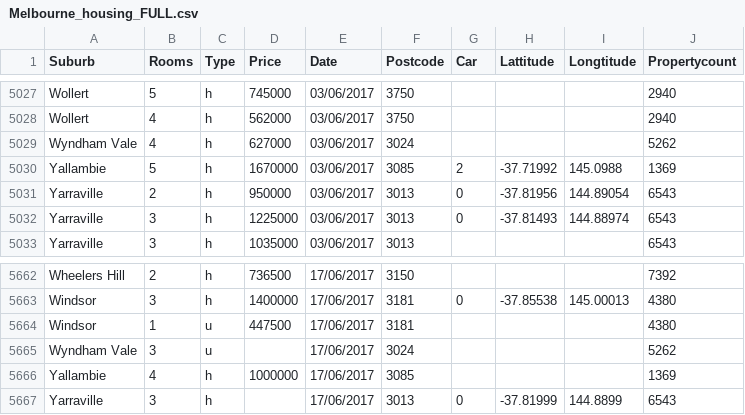
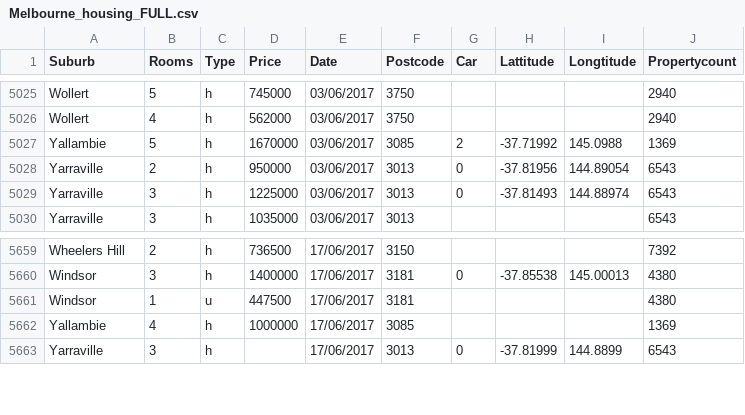
Before and after one commit to Qianmiao2021/Fit3179, a CSV file: week9 homework/data/Melbourne_housing_FULL.csv, drawn as a sheet; only a part is shown, gaps mark what is left out; the diff covers the shown part only.

Commit message:
Add files via upload
update suburb

```diff
--- a/week9 homework/data/Melbourne_housing_FULL.csv
+++ b/week9 homework/data/Melbourne_housing_FULL.csv
@@ -5028,3 +5026,2 @@ Wollert,5,h,745000,03/06/2017,3750,,,,2940
 Wollert,4,h,562000,03/06/2017,3750,,,,2940
-Wyndham Vale,4,h,627000,03/06/2017,3024,,,,5262
 Yallambie,5,h,1670000,03/06/2017,3085,2,-37.71992,145.0988,1369
@@ -5664,3 +5661,2 @@ Windsor,3,h,1400000,17/06/2017,3181,0,-37.85538,145.00013,4380
 Windsor,1,u,447500,17/06/2017,3181,,,,4380
-Wyndham Vale,3,u,,17/06/2017,3024,,,,5262
 Yallambie,4,h,1000000,17/06/2017,3085,,,,1369
```
Also changed, not shown: 10 removed rows elsewhere in this file.
